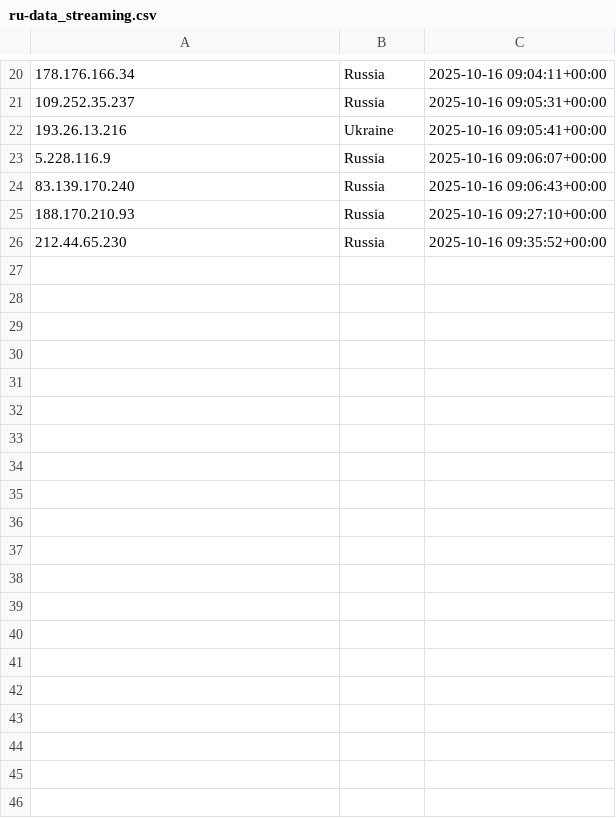
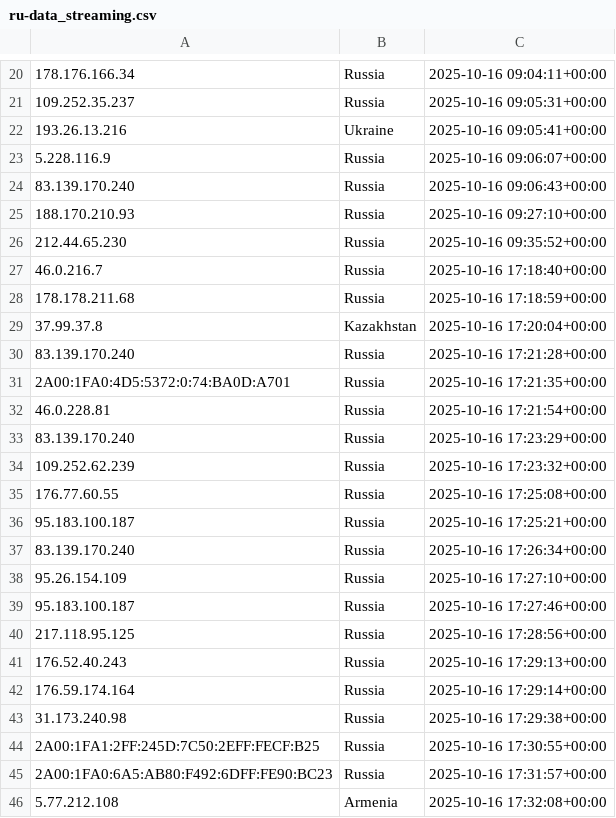
Before and after one commit to kochenderferc/wikipedia-political-context, a CSV file: CSVs/ru-data_streaming.csv, drawn as a sheet; only a part is shown, gaps mark what is left out; the diff covers the shown part only.

```diff
--- a/CSVs/ru-data_streaming.csv
+++ b/CSVs/ru-data_streaming.csv
@@ -26 +26,21 @@
 212.44.65.230,Russia,2025-10-16 09:35:52+00:00
+46.0.216.7,Russia,2025-10-16 17:18:40+00:00
+178.178.211.68,Russia,2025-10-16 17:18:59+00:00
+37.99.37.8,Kazakhstan,2025-10-16 17:20:04+00:00
+83.139.170.240,Russia,2025-10-16 17:21:28+00:00
+2A00:1FA0:4D5:5372:0:74:BA0D:A701,Russia,2025-10-16 17:21:35+00:00
+46.0.228.81,Russia,2025-10-16 17:21:54+00:00
+83.139.170.240,Russia,2025-10-16 17:23:29+00:00
+109.252.62.239,Russia,2025-10-16 17:23:32+00:00
+176.77.60.55,Russia,2025-10-16 17:25:08+00:00
+95.183.100.187,Russia,2025-10-16 17:25:21+00:00
+83.139.170.240,Russia,2025-10-16 17:26:34+00:00
+95.26.154.109,Russia,2025-10-16 17:27:10+00:00
+95.183.100.187,Russia,2025-10-16 17:27:46+00:00
+217.118.95.125,Russia,2025-10-16 17:28:56+00:00
+176.52.40.243,Russia,2025-10-16 17:29:13+00:00
+176.59.174.164,Russia,2025-10-16 17:29:14+00:00
+31.173.240.98,Russia,2025-10-16 17:29:38+00:00
+2A00:1FA1:2FF:245D:7C50:2EFF:FECF:B25,Russia,2025-10-16 17:30:55+00:00
+2A00:1FA0:6A5:AB80:F492:6DFF:FE90:BC23,Russia,2025-10-16 17:31:57+00:00
+5.77.212.108,Armenia,2025-10-16 17:32:08+00:00
```
Also changed, not shown: 16 added rows elsewhere in this file, CSVs/en-data_batching.csv, CSVs/en-data_streaming.csv, 3 other files.
